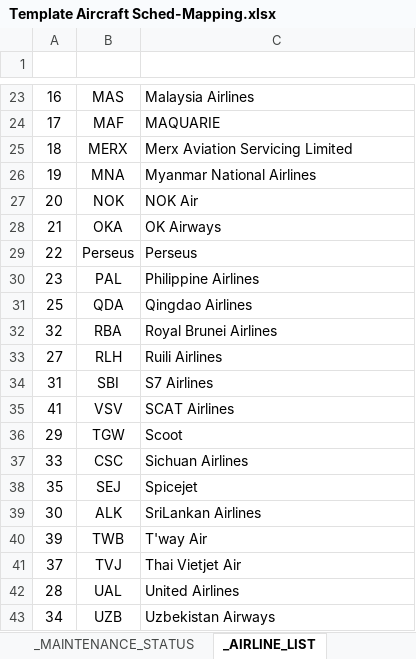
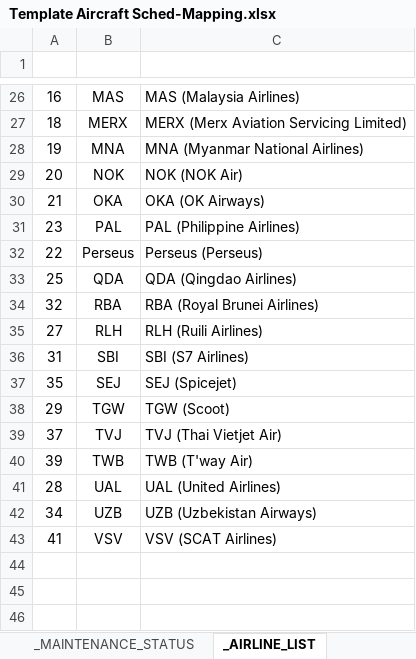
Before and after one commit to triple-tgg/sams, an Excel workbook: public/flie/Template Aircraft Sched-Mapping.xlsx, sheet _AIRLINE_LIST, drawn as a sheet; only a part is shown, gaps mark what is left out; values as stored, in another font and other column widths than the file's, no borders; table styles not drawn; removed rows and columns are numbered as before the commit, all else as after; the diff covers the shown part only; the diff names each change by its address in the sheet, - before the commit and + after, or states it on an @@ line.

```diff
--- a/public/flie/Template Aircraft Sched-Mapping.xlsx (sheet _AIRLINE_LIST)
+++ b/public/flie/Template Aircraft Sched-Mapping.xlsx (sheet _AIRLINE_LIST)
-C26 (Airline Name): Malaysia Airlines
+C26 (Airline Name): MAS (Malaysia Airlines)
-row 24: 17 | MAF | MAQUARIE
-C27 (Airline Name): Merx Aviation Servicing Limited
+C27 (Airline Name): MERX (Merx Aviation Servicing Limited)
-C28 (Airline Name): Myanmar National Airlines
+C28 (Airline Name): MNA (Myanmar National Airlines)
-C29 (Airline Name): NOK Air
+C29 (Airline Name): NOK (NOK Air)
-C30 (Airline Name): OK Airways
+C30 (Airline Name): OKA (OK Airways)
-row 29: 22 | Perseus | Perseus
-C31 (Airline Name): Philippine Airlines
+C31 (Airline Name): PAL (Philippine Airlines)
+row 32: 22 | Perseus | Perseus (Perseus)
-C33 (Airline Name): Qingdao Airlines
+C33 (Airline Name): QDA (Qingdao Airlines)
-C34 (Airline Name): Royal Brunei Airlines
+C34 (Airline Name): RBA (Royal Brunei Airlines)
-C35 (Airline Name): Ruili Airlines
+C35 (Airline Name): RLH (Ruili Airlines)
-C36 (Airline Name): S7 Airlines
+C36 (Airline Name): SBI (S7 Airlines)
-row 35: 41 | VSV | SCAT Airlines
-row 36: 29 | TGW | Scoot
-row 37: 33 | CSC | Sichuan Airlines
-C37 (Airline Name): Spicejet
+C37 (Airline Name): SEJ (Spicejet)
-row 39: 30 | ALK | SriLankan Airlines
-row 40: 39 | TWB | T'way Air
+row 38: 29 | TGW | TGW (Scoot)
-C39 (Airline Name): Thai Vietjet Air
+C39 (Airline Name): TVJ (Thai Vietjet Air)
+row 40: 39 | TWB | TWB (T'way Air)
-C41 (Airline Name): United Airlines
+C41 (Airline Name): UAL (United Airlines)
-C42 (Airline Name): Uzbekistan Airways
+C42 (Airline Name): UZB (Uzbekistan Airways)
+row 43: 41 | VSV | VSV (SCAT Airlines)
```
Also changed, not shown: 11 added rows, 8 removed rows and 13 edited cells elsewhere in this sheet, sheet _Temple, sheet 16032026, other sheet tabs, 2 other files.
